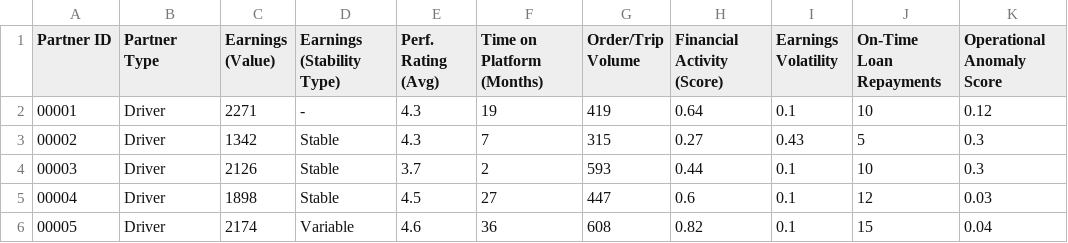
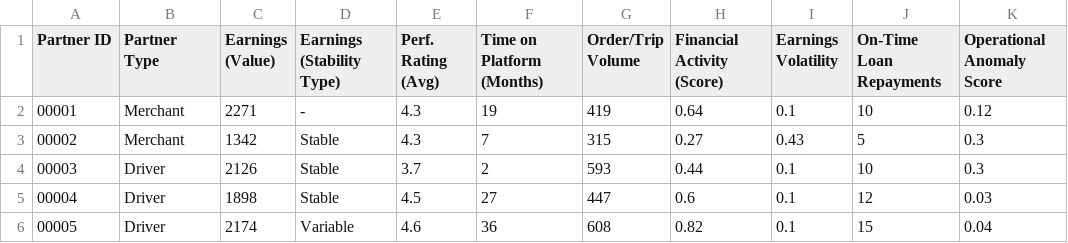
Before and after one commit to AyushMann29/GrabHack-Project-Nova, a CSV file: user_input_many.csv, drawn as a sheet; only a part is shown; the diff names each change by its address in the sheet, - before the commit and + after, or states it on an @@ line.

```diff
--- a/user_input_many.csv
+++ b/user_input_many.csv
-B2:B3 (Partner Type): Driver
+B2:B3 (Partner Type): Merchant
```
Also changed, not shown: 3 other files.
